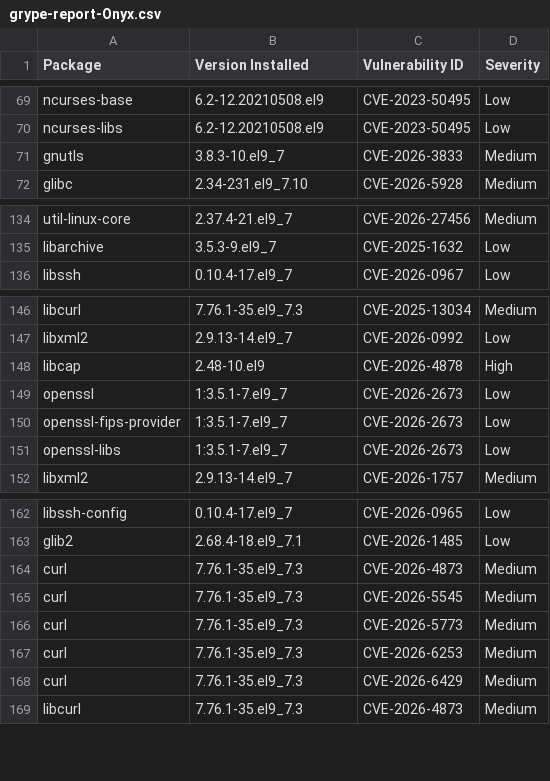
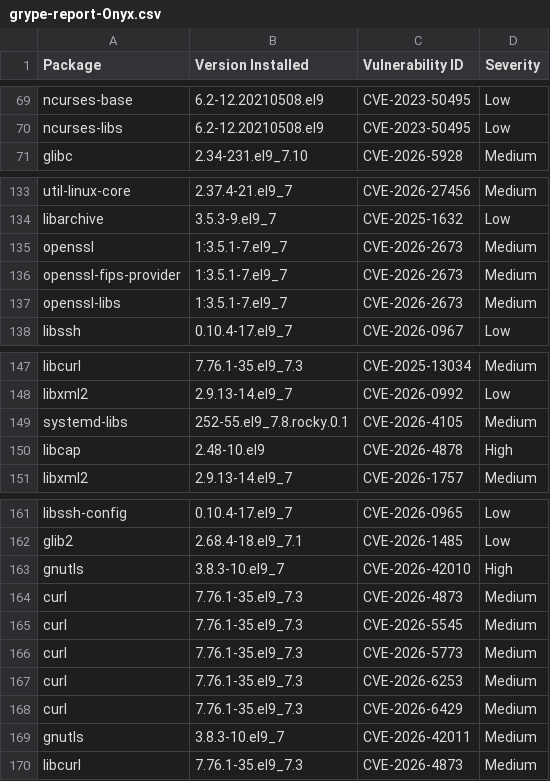
Before and after one commit to AnchorLayer/docker-baseimage-rocky, a CSV file: vuln-reports-Onyx/grype-report-Onyx.csv, drawn as a sheet; only a part is shown, gaps mark what is left out; the diff covers the shown part only.

```diff
--- a/vuln-reports-Onyx/grype-report-Onyx.csv
+++ b/vuln-reports-Onyx/grype-report-Onyx.csv
@@ -70,3 +70,2 @@
 "ncurses-libs","6.2-12.20210508.el9","CVE-2023-50495","Low"
-"gnutls","3.8.3-10.el9_7","CVE-2026-3833","Medium"
 "glibc","2.34-231.el9_7.10","CVE-2026-5928","Medium"
@@ -135,2 +134,5 @@
 "libarchive","3.5.3-9.el9_7","CVE-2025-1632","Low"
+"openssl","1:3.5.1-7.el9_7","CVE-2026-2673","Medium"
+"openssl-fips-provider","1:3.5.1-7.el9_7","CVE-2026-2673","Medium"
+"openssl-libs","1:3.5.1-7.el9_7","CVE-2026-2673","Medium"
 "libssh","0.10.4-17.el9_7","CVE-2026-0967","Low"
@@ -147,6 +148,4 @@
 "libxml2","2.9.13-14.el9_7","CVE-2026-0992","Low"
+"systemd-libs","252-55.el9_7.8.rocky.0.1","CVE-2026-4105","Medium"
 "libcap","2.48-10.el9","CVE-2026-4878","High"
-"openssl","1:3.5.1-7.el9_7","CVE-2026-2673","Low"
-"openssl-fips-provider","1:3.5.1-7.el9_7","CVE-2026-2673","Low"
-"openssl-libs","1:3.5.1-7.el9_7","CVE-2026-2673","Low"
 "libxml2","2.9.13-14.el9_7","CVE-2026-1757","Medium"
@@ -163,2 +162,3 @@
 "glib2","2.68.4-18.el9_7.1","CVE-2026-1485","Low"
+"gnutls","3.8.3-10.el9_7","CVE-2026-42010","High"
 "curl","7.76.1-35.el9_7.3","CVE-2026-4873","Medium"
@@ -168,2 +168,3 @@
 "curl","7.76.1-35.el9_7.3","CVE-2026-6429","Medium"
+"gnutls","3.8.3-10.el9_7","CVE-2026-42011","Medium"
 "libcurl","7.76.1-35.el9_7.3","CVE-2026-4873","Medium"
```
Also changed, not shown: 4 moved rows and 2 edited cells elsewhere in this file, vuln-reports-Obsidian/grype-report-Obsidian.csv, vuln-reports-Quartz/grype-report-Quartz.csv, 16 other files.
